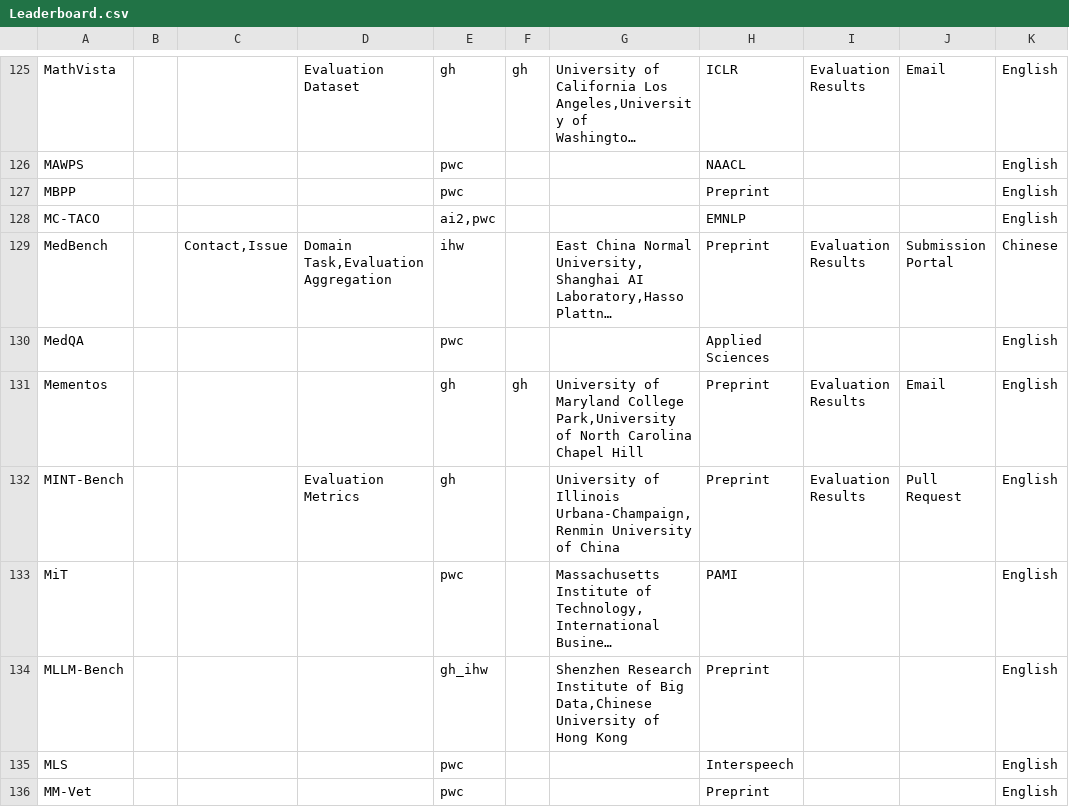
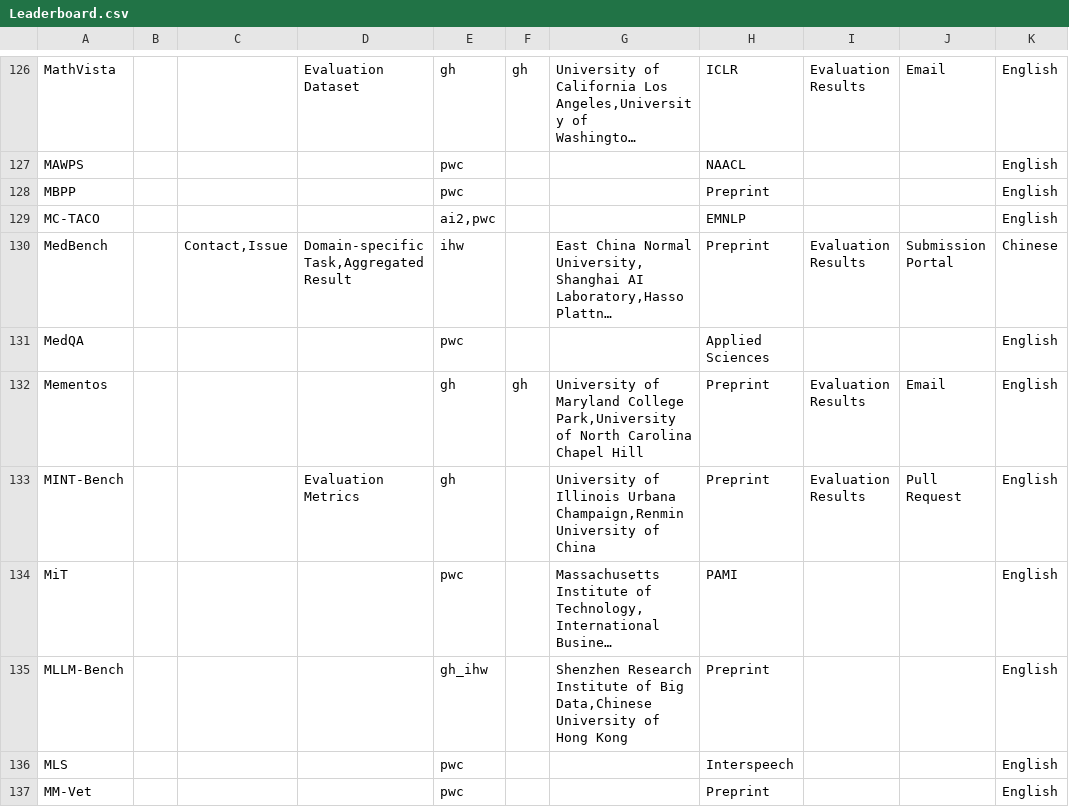
Before and after one commit to zhimin-z/Foundation-Model-Leaderboard-Survey, a CSV file: meta/rq1/Leaderboard.csv, drawn as a sheet; only a part is shown, gaps mark what is left out; long unchanged cells end in …; addresses are those after the commit; the diff covers the shown part only; the diff names each change by its address in the sheet, - before the commit and + after, or states it on an @@ line.

```diff
--- a/meta/rq1/Leaderboard.csv
+++ b/meta/rq1/Leaderboard.csv
-D130: Domain Task,Evaluation Aggregation
+D130: Domain-specific Task,Aggregated Result
-G133: …of Illinois Urbana-Champaign,Renmin University of…
+G133: …of Illinois Urbana Champaign,Renmin University of…
```
Also changed, not shown: 4 added rows and 54 edited cells elsewhere in this file.
